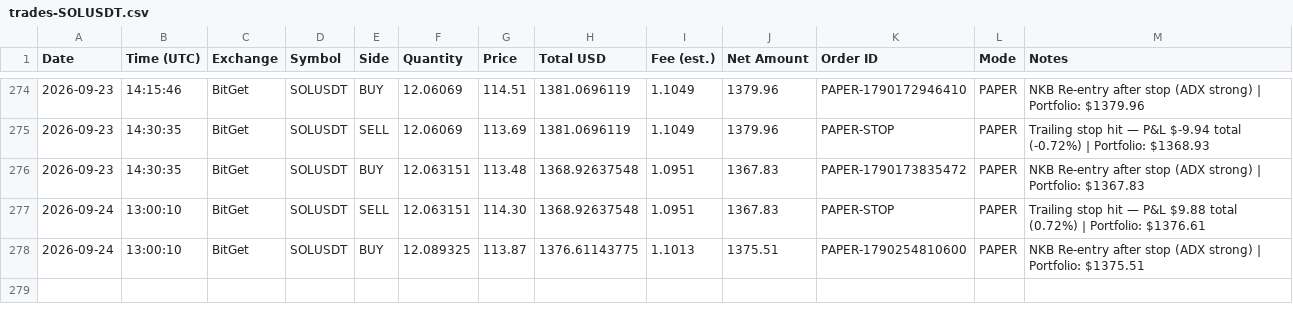
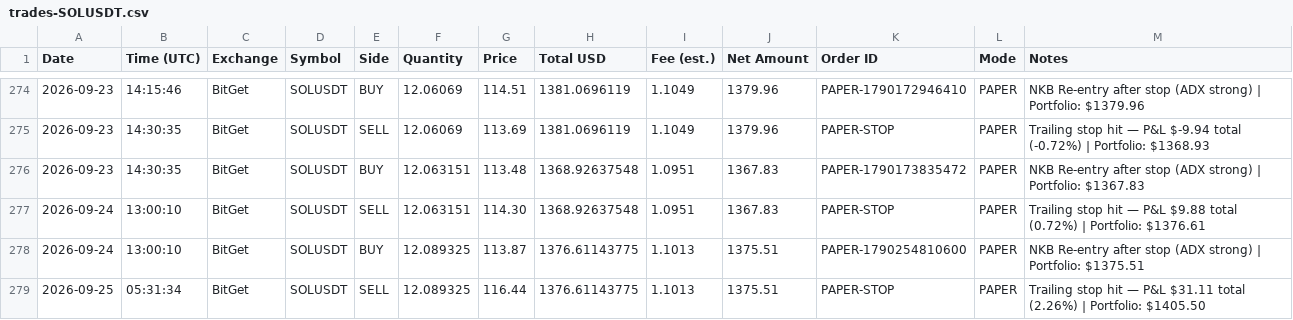
Before and after one commit to odgersjewellr-maker/my-trading--bot--lewis-scalping, a CSV file: trades-SOLUSDT.csv, drawn as a sheet; only a part is shown, gaps mark what is left out; the diff names each change by its address in the sheet, - before the commit and + after, or states it on an @@ line.

```diff
--- a/trades-SOLUSDT.csv
+++ b/trades-SOLUSDT.csv
+row 279: 2026-09-25 | 05:31:34 | BitGet | SOLUSDT | SELL | 12.089325 | 116.44 | 1376.61143775 | 1.1013 | 1375.51 | PAPER-STOP | PAPER | Trailing stop hit — P&L $31.11 total (2.26%) | Portfolio: $1405.50
```
Also changed, not shown: 4 other files.
